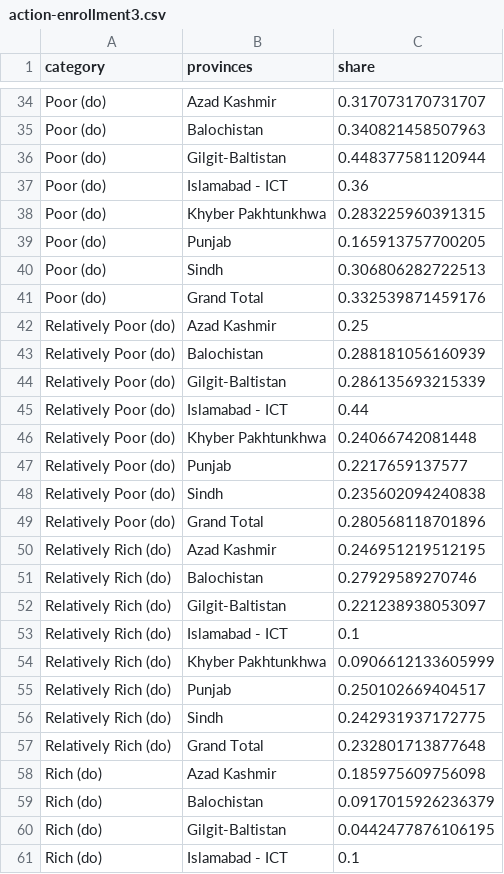
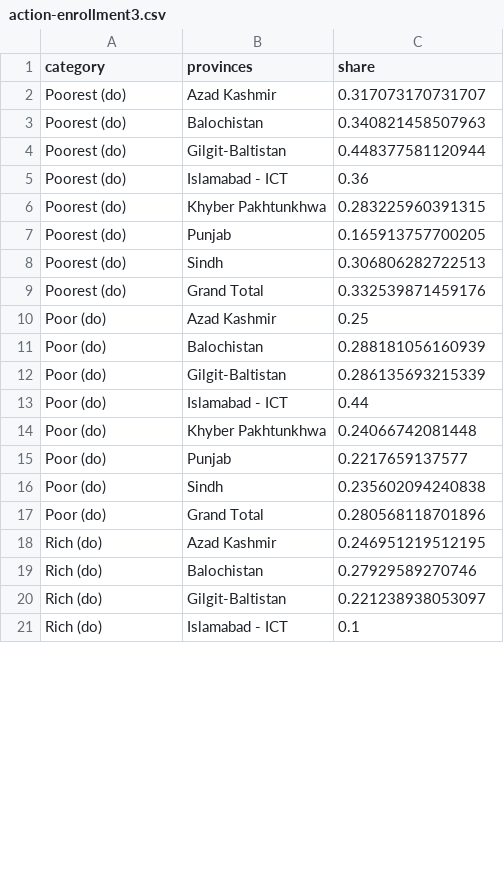
Before and after one commit to rhashimo/a3-education, a CSV file: data/action-enrollment3.csv, drawn as a sheet; only a part is shown, gaps mark what is left out; the diff covers the shown part only.

```diff
--- a/data/action-enrollment3.csv
+++ b/data/action-enrollment3.csv
@@ -34,28 +2,20 @@
-"Poor (do)","Azad Kashmir",0.317073170731707
-"Poor (do)","Balochistan",0.340821458507963
-"Poor (do)","Gilgit-Baltistan",0.448377581120944
-"Poor (do)","Islamabad - ICT",0.36
-"Poor (do)","Khyber Pakhtunkhwa",0.283225960391315
-"Poor (do)","Punjab",0.165913757700205
-"Poor (do)","Sindh",0.306806282722513
-"Poor (do)","Grand Total",0.332539871459176
-"Relatively Poor (do)","Azad Kashmir",0.25
-"Relatively Poor (do)","Balochistan",0.288181056160939
-"Relatively Poor (do)","Gilgit-Baltistan",0.286135693215339
-"Relatively Poor (do)","Islamabad - ICT",0.44
-"Relatively Poor (do)","Khyber Pakhtunkhwa",0.24066742081448
-"Relatively Poor (do)","Punjab",0.2217659137577
-"Relatively Poor (do)","Sindh",0.235602094240838
-"Relatively Poor (do)","Grand Total",0.280568118701896
-"Relatively Rich (do)","Azad Kashmir",0.246951219512195
-"Relatively Rich (do)","Balochistan",0.27929589270746
-"Relatively Rich (do)","Gilgit-Baltistan",0.221238938053097
-"Relatively Rich (do)","Islamabad - ICT",0.1
-"Relatively Rich (do)","Khyber Pakhtunkhwa",0.0906612133605999
-"Relatively Rich (do)","Punjab",0.250102669404517
-"Relatively Rich (do)","Sindh",0.242931937172775
-"Relatively Rich (do)","Grand Total",0.232801713877648
-"Rich (do)","Azad Kashmir",0.185975609756098
-"Rich (do)","Balochistan",0.0917015926236379
-"Rich (do)","Gilgit-Baltistan",0.0442477876106195
+"Poorest (do)","Azad Kashmir",0.317073170731707
+"Poorest (do)","Balochistan",0.340821458507963
+"Poorest (do)","Gilgit-Baltistan",0.448377581120944
+"Poorest (do)","Islamabad - ICT",0.36
+"Poorest (do)","Khyber Pakhtunkhwa",0.283225960391315
+"Poorest (do)","Punjab",0.165913757700205
+"Poorest (do)","Sindh",0.306806282722513
+"Poorest (do)","Grand Total",0.332539871459176
+"Poor (do)","Azad Kashmir",0.25
+"Poor (do)","Balochistan",0.288181056160939
+"Poor (do)","Gilgit-Baltistan",0.286135693215339
+"Poor (do)","Islamabad - ICT",0.44
+"Poor (do)","Khyber Pakhtunkhwa",0.24066742081448
+"Poor (do)","Punjab",0.2217659137577
+"Poor (do)","Sindh",0.235602094240838
+"Poor (do)","Grand Total",0.280568118701896
+"Rich (do)","Azad Kashmir",0.246951219512195
+"Rich (do)","Balochistan",0.27929589270746
+"Rich (do)","Gilgit-Baltistan",0.221238938053097
 "Rich (do)","Islamabad - ICT",0.1
```
Also changed, not shown: 8 added rows, 32 removed rows and 36 edited cells elsewhere in this file, 1 other file.
